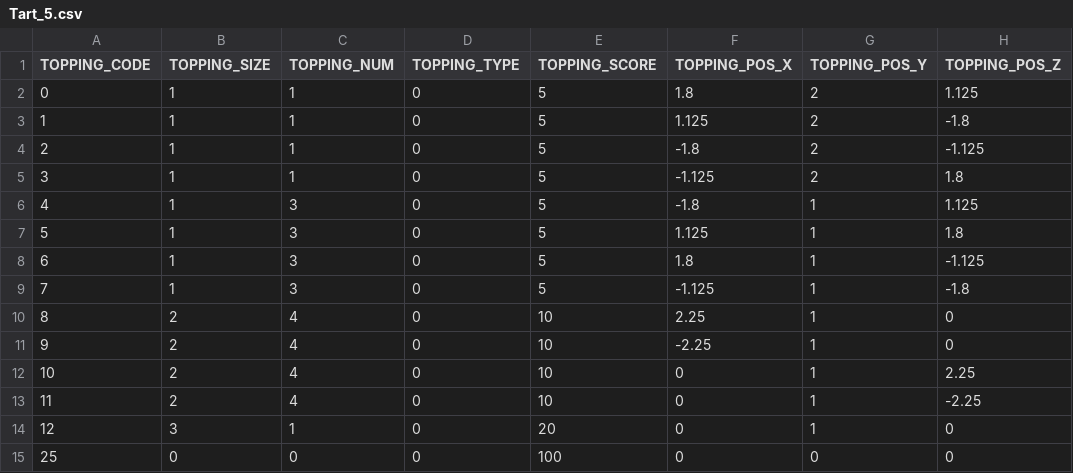
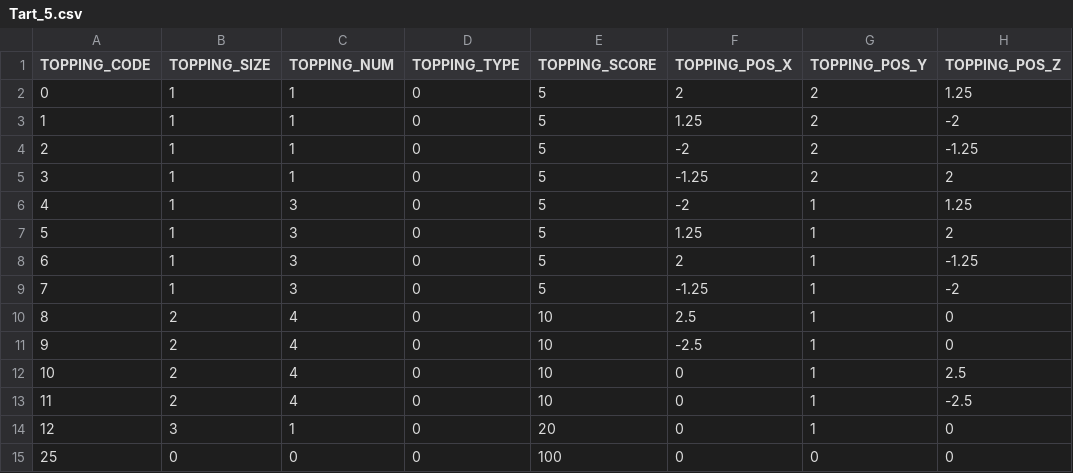
Before and after one commit to rkfkrhdu12/Proto10Team, a CSV file: Assets/11.Effects/Resources/TartDataFiles/Tart_5.csv, drawn as a sheet.

```diff
--- a/Assets/11.Effects/Resources/TartDataFiles/Tart_5.csv
+++ b/Assets/11.Effects/Resources/TartDataFiles/Tart_5.csv
@@ -1,14 +1,14 @@
 TOPPING_CODE,TOPPING_SIZE,TOPPING_NUM,TOPPING_TYPE,TOPPING_SCORE,TOPPING_POS_X,TOPPING_POS_Y,TOPPING_POS_Z
-0,1,1,0,5,1.8,2,1.125
-1,1,1,0,5,1.125,2,-1.8
-2,1,1,0,5,-1.8,2,-1.125
-3,1,1,0,5,-1.125,2,1.8
-4,1,3,0,5,-1.8,1,1.125
-5,1,3,0,5,1.125,1,1.8
-6,1,3,0,5,1.8,1,-1.125
-7,1,3,0,5,-1.125,1,-1.8
-8,2,4,0,10,2.25,1,0
-9,2,4,0,10,-2.25,1,0
-10,2,4,0,10,0,1,2.25
-11,2,4,0,10,0,1,-2.25
+0,1,1,0,5,2,2,1.25
+1,1,1,0,5,1.25,2,-2
+2,1,1,0,5,-2,2,-1.25
+3,1,1,0,5,-1.25,2,2
+4,1,3,0,5,-2,1,1.25
+5,1,3,0,5,1.25,1,2
+6,1,3,0,5,2,1,-1.25
+7,1,3,0,5,-1.25,1,-2
+8,2,4,0,10,2.5,1,0
+9,2,4,0,10,-2.5,1,0
+10,2,4,0,10,0,1,2.5
+11,2,4,0,10,0,1,-2.5
 12,3,1,0,20,0,1,0
```
Also changed, not shown: Assets/11.Effects/Resources/TartDataFiles/Tart_3.csv, Assets/11.Effects/Resources/TartDataFiles/Tart_4.csv, 3 other files.
